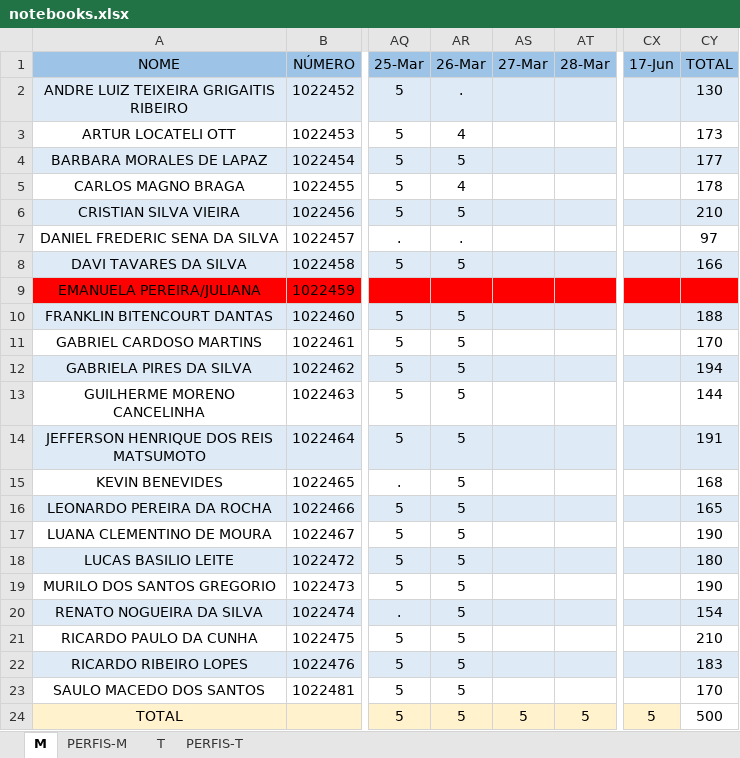
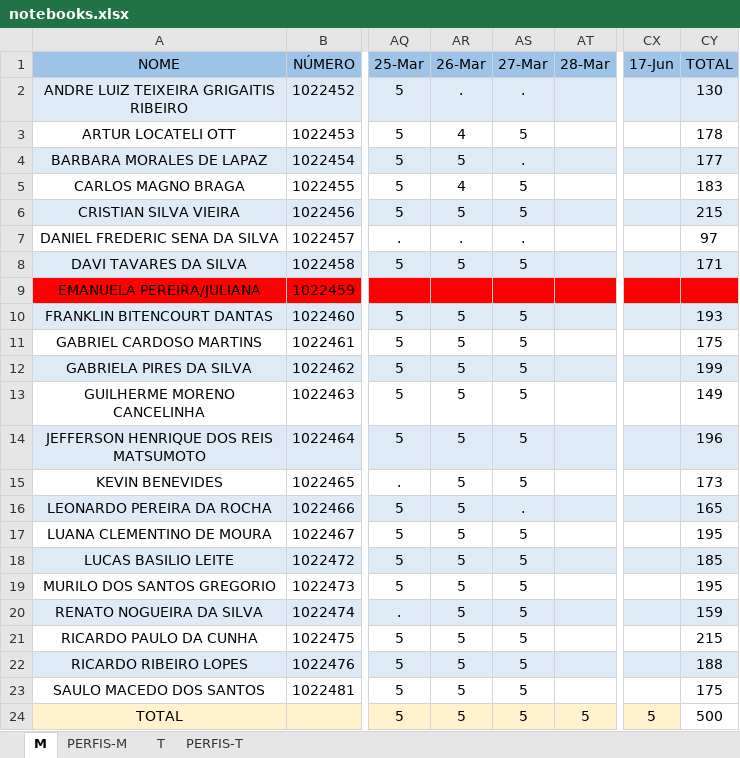
Before and after one commit to hstrada/senai-desenvolvimento-1s2019, an Excel workbook: planejamento/notebooks.xlsx, sheet M, drawn as a sheet; only a part is shown, gaps mark what is left out; values as stored, in another font and other column widths than the file's, no borders; the diff names each change by its address in the sheet, - before the commit and + after, or states it on an @@ line.

Commit message:
up

```diff
--- a/planejamento/notebooks.xlsx (sheet M)
+++ b/planejamento/notebooks.xlsx (sheet M)
-AS2 (27-Mar): (empty)
+AS2 (27-Mar): .
-AS3 (27-Mar): (empty)
+AS3 (27-Mar): 5
-CY3 (TOTAL): 173
+CY3 (TOTAL): 178
-AS4 (27-Mar): (empty)
+AS4 (27-Mar): .
-AS5:AS6 (27-Mar): (empty)
+AS5:AS6 (27-Mar): 5
-CY5 (TOTAL): 178
+CY5 (TOTAL): 183
-CY6 (TOTAL): 210
+CY6 (TOTAL): 215
-AS7 (27-Mar): (empty)
+AS7 (27-Mar): .
-AS8 (27-Mar): (empty)
+AS8 (27-Mar): 5
-CY8 (TOTAL): 166
+CY8 (TOTAL): 171
-AS10:AS15 (27-Mar): (empty)
+AS10:AS15 (27-Mar): 5
-CY10 (TOTAL): 188
+CY10 (TOTAL): 193
-CY11 (TOTAL): 170
+CY11 (TOTAL): 175
-CY12 (TOTAL): 194
+CY12 (TOTAL): 199
-CY13 (TOTAL): 144
+CY13 (TOTAL): 149
-CY14 (TOTAL): 191
+CY14 (TOTAL): 196
-CY15 (TOTAL): 168
+CY15 (TOTAL): 173
-AS16 (27-Mar): (empty)
+AS16 (27-Mar): .
-AS17:AS23 (27-Mar): (empty)
+AS17:AS23 (27-Mar): 5
-CY17 (TOTAL): 190
+CY17 (TOTAL): 195
-CY18 (TOTAL): 180
+CY18 (TOTAL): 185
-CY19 (TOTAL): 190
+CY19 (TOTAL): 195
-CY20 (TOTAL): 154
+CY20 (TOTAL): 159
-CY21 (TOTAL): 210
+CY21 (TOTAL): 215
-CY22 (TOTAL): 183
+CY22 (TOTAL): 188
-CY23 (TOTAL): 170
+CY23 (TOTAL): 175
```
